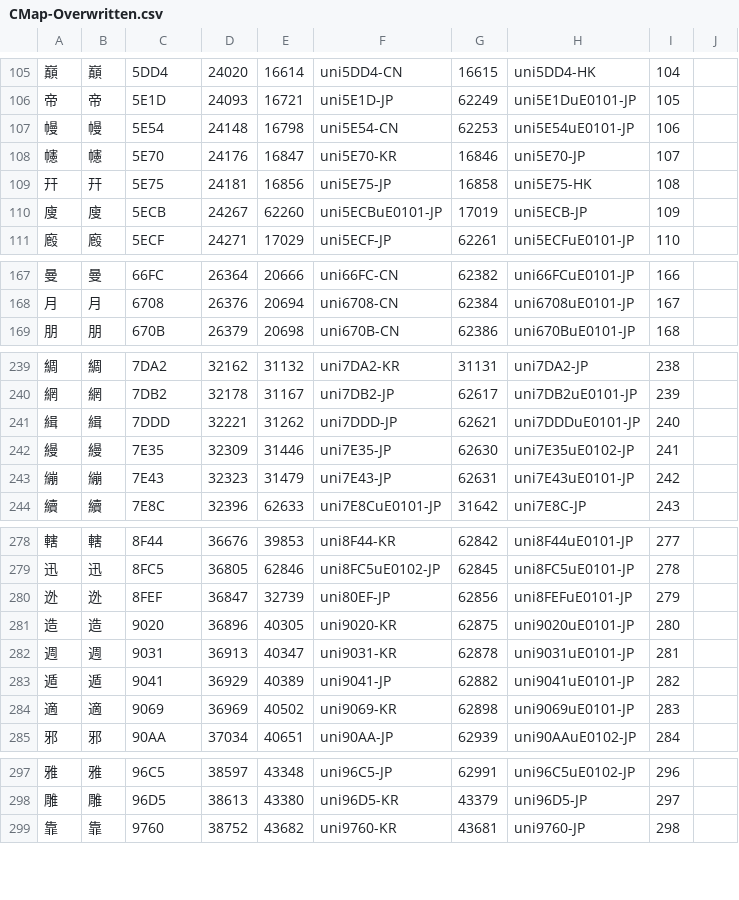
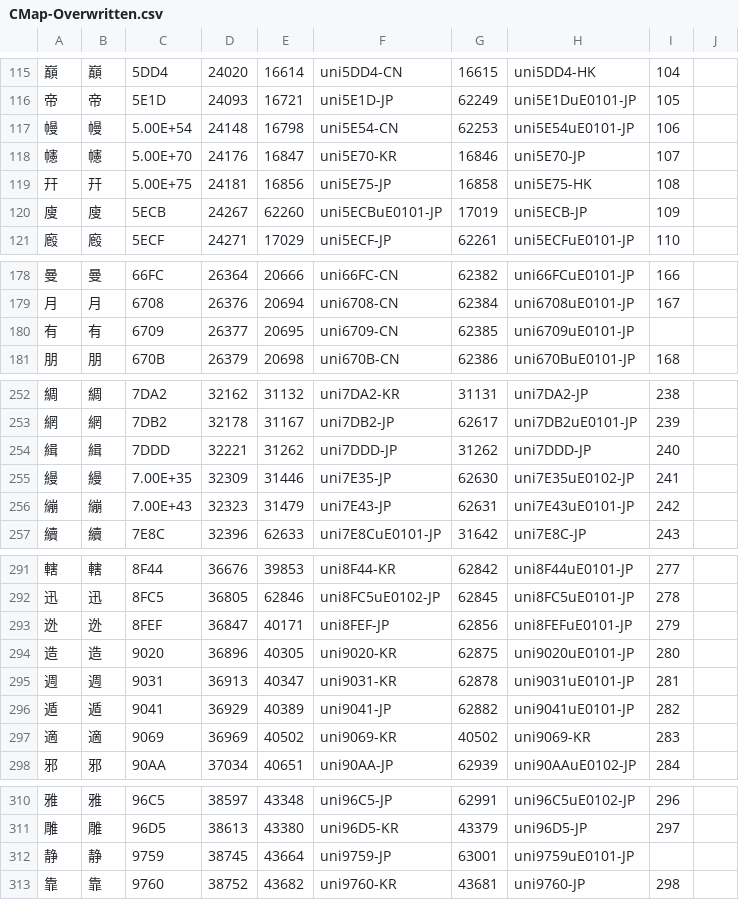
Before and after one commit to ChiuMing-Neko/ChiuKongGothic, a CSV file: Other/CMap-Overwritten.csv, drawn as a sheet; only a part is shown, gaps mark what is left out; the diff covers the shown part only.

```diff
--- a/Other/CMap-Overwritten.csv
+++ b/Other/CMap-Overwritten.csv
@@ -107,3 +117,3 @@
-幔,幔,5E54,24148,16798,uni5E54-CN,62253,uni5E54uE0101-JP,106,
-幰,幰,5E70,24176,16847,uni5E70-KR,16846,uni5E70-JP,107,
-幵,幵,5E75,24181,16856,uni5E75-JP,16858,uni5E75-HK,108,
+幔,幔,5.00E+54,24148,16798,uni5E54-CN,62253,uni5E54uE0101-JP,106
+幰,幰,5.00E+70,24176,16847,uni5E70-KR,16846,uni5E70-JP,107
+幵,幵,5.00E+75,24181,16856,uni5E75-JP,16858,uni5E75-HK,108
@@ -168,0 +180 @@
+有,有,6709,26377,20695,uni6709-CN,62385,uni6709uE0101-JP,
@@ -241,3 +254,3 @@
-緝,緝,7DDD,32221,31262,uni7DDD-JP,62621,uni7DDDuE0101-JP,240,
-縵,縵,7E35,32309,31446,uni7E35-JP,62630,uni7E35uE0102-JP,241,
-繃,繃,7E43,32323,31479,uni7E43-JP,62631,uni7E43uE0101-JP,242,
+緝,緝,7DDD,32221,31262,uni7DDD-JP,31262,uni7DDD-JP,240
+縵,縵,7.00E+35,32309,31446,uni7E35-JP,62630,uni7E35uE0102-JP,241
+繃,繃,7.00E+43,32323,31479,uni7E43-JP,62631,uni7E43uE0101-JP,242
@@ -280 +293 @@
-迯,迯,8FEF,36847,32739,uni80EF-JP,62856,uni8FEFuE0101-JP,279,
+迯,迯,8FEF,36847,40171,uni8FEF-JP,62856,uni8FEFuE0101-JP,279
@@ -284 +297 @@
-適,適,9069,36969,40502,uni9069-KR,62898,uni9069uE0101-JP,283,
+適,適,9069,36969,40502,uni9069-KR,40502,uni9069-KR,283
@@ -298,0 +312 @@
+静,静,9759,38745,43664,uni9759-JP,63001,uni9759uE0101-JP,
```
Also changed, not shown: 12 added rows and 18 edited cells elsewhere in this file, 1 other file.
